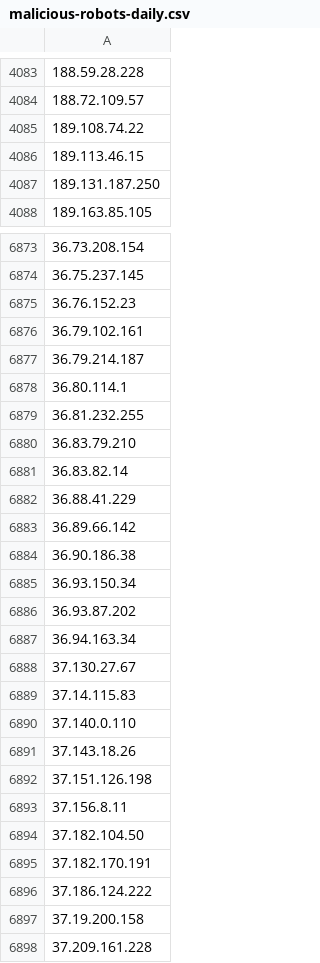
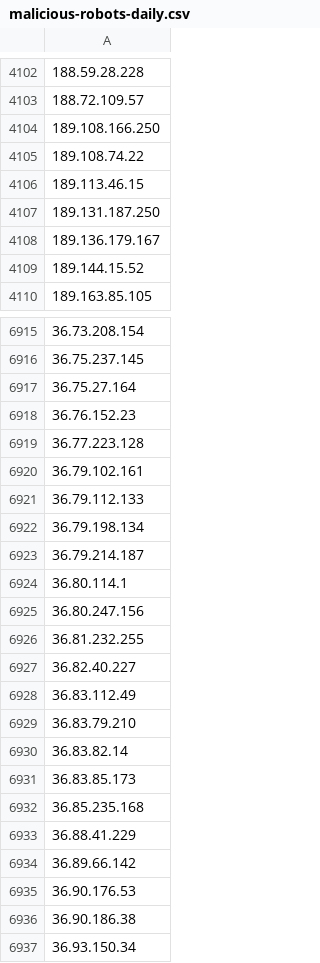
Before and after one commit to DXC-0/Malicious-Robots, a CSV file: malicious-robots-daily.csv, drawn as a sheet; only a part is shown, gaps mark what is left out; the shorter side is filled out with more unchanged rows; the diff covers the shown part only; the diff names each change by its address in the sheet, - before the commit and + after, or states it on an @@ line.

Commit message:
Update malicious-robots.txt

```diff
--- a/malicious-robots-daily.csv
+++ b/malicious-robots-daily.csv
+row 4104: 189.108.166.250
+row 4108: 189.136.179.167
+row 4109: 189.144.15.52
+row 6917: 36.75.27.164
+row 6919: 36.77.223.128
+row 6921: 36.79.112.133
+row 6922: 36.79.198.134
+row 6925: 36.80.247.156
+row 6927: 36.82.40.227
+row 6928: 36.83.112.49
+row 6931: 36.83.85.173
+row 6932: 36.85.235.168
+row 6935: 36.90.176.53
```
Also changed, not shown: 93 added rows, 40 removed rows and 1 edited cell elsewhere in this file, 1 other file.
